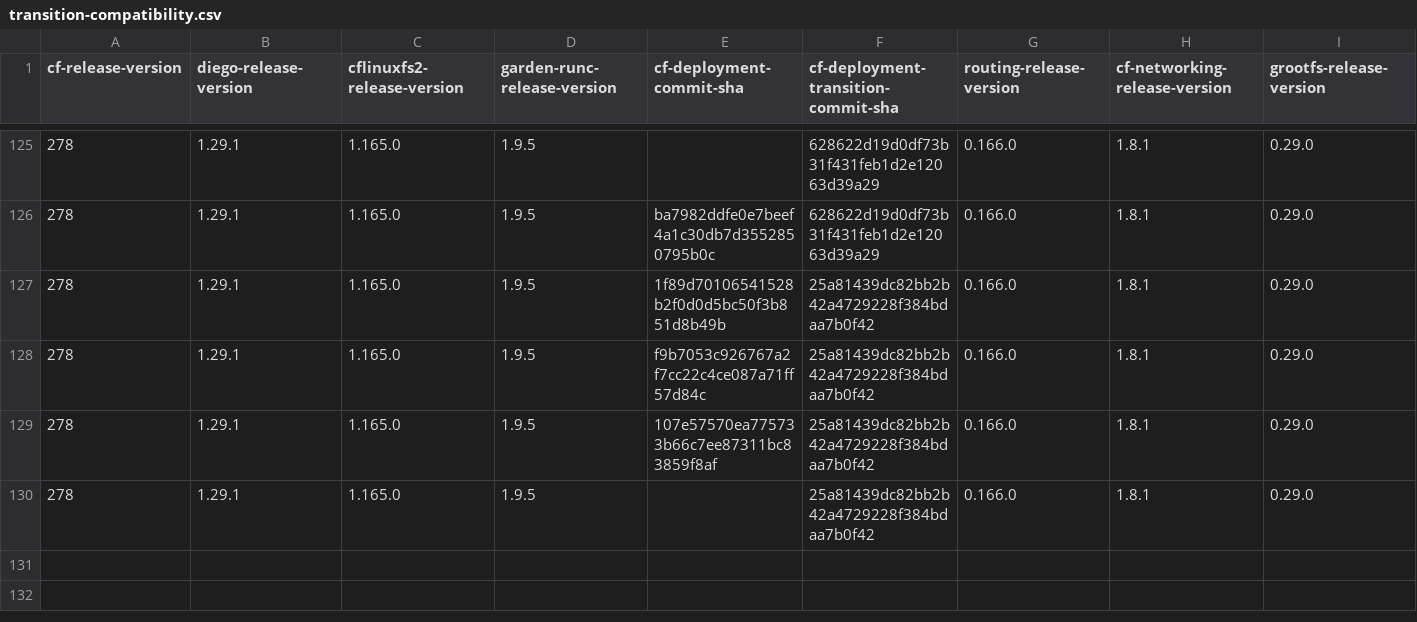
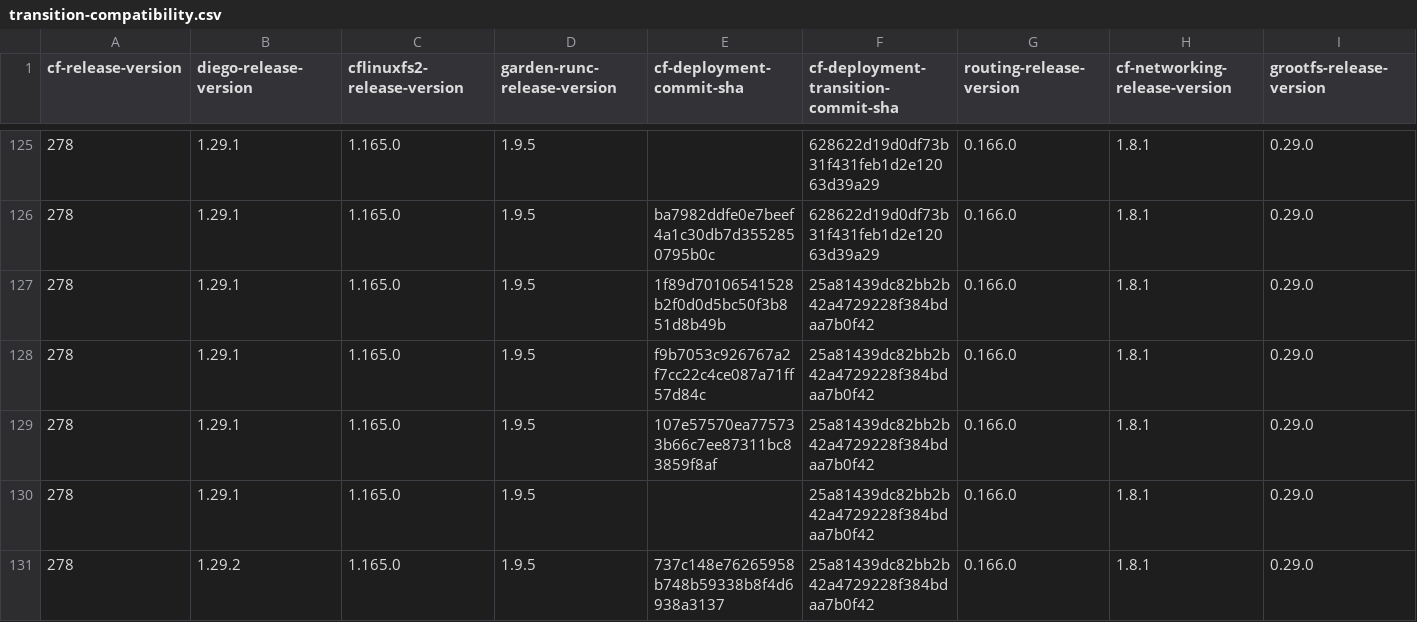
Before and after one commit to cloudfoundry-attic/cf-deployment-transition-compatibility, a CSV file: transition-compatibility.csv, drawn as a sheet; only a part is shown, gaps mark what is left out; rows hold the shown columns only; the diff names each change by its address in the sheet, - before the commit and + after, or states it on an @@ line.

Commit message:
Update transition-compatibility.csv

```diff
--- a/transition-compatibility.csv
+++ b/transition-compatibility.csv
+row 131: 278 | 1.29.2 | 1.165.0 | 1.9.5 | 737c148e76265958b748b59338b8f4d6938a3137 | 25a81439dc82bb2b42a4729228f384bdaa7b0f42 | 0.166.0 | 1.8.1 | 0.29.0
```
